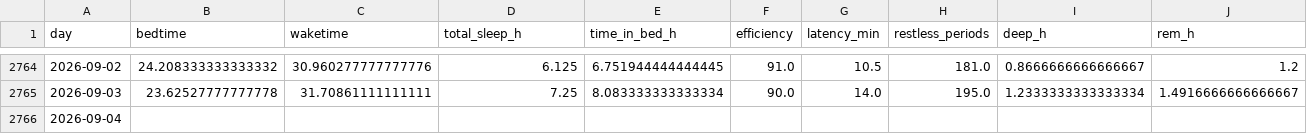
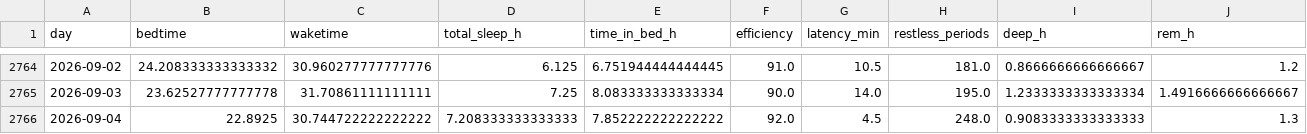
Before and after one commit to petedilworth/health-tracker, a CSV file: data/history.csv, drawn as a sheet; only a part is shown, gaps mark what is left out; the diff covers the shown part only; the diff names each change by its address in the sheet, - before the commit and + after, or states it on an @@ line.

```diff
--- a/data/history.csv
+++ b/data/history.csv
-B2766 (bedtime): (empty)
+B2766 (bedtime): 22.8925
-C2766 (waketime): (empty)
+C2766 (waketime): 30.744722222222222
-D2766 (total_sleep_h): (empty)
+D2766 (total_sleep_h): 7.208333333333333
-E2766 (time_in_bed_h): (empty)
+E2766 (time_in_bed_h): 7.852222222222222
-F2766 (efficiency): (empty)
+F2766 (efficiency): 92.0
-G2766 (latency_min): (empty)
+G2766 (latency_min): 4.5
-H2766 (restless_periods): (empty)
+H2766 (restless_periods): 248.0
-I2766 (deep_h): (empty)
+I2766 (deep_h): 0.9083333333333333
-J2766 (rem_h): (empty)
+J2766 (rem_h): 1.3
```
Also changed, not shown: 7 edited cells elsewhere in this file, 23 other files.
